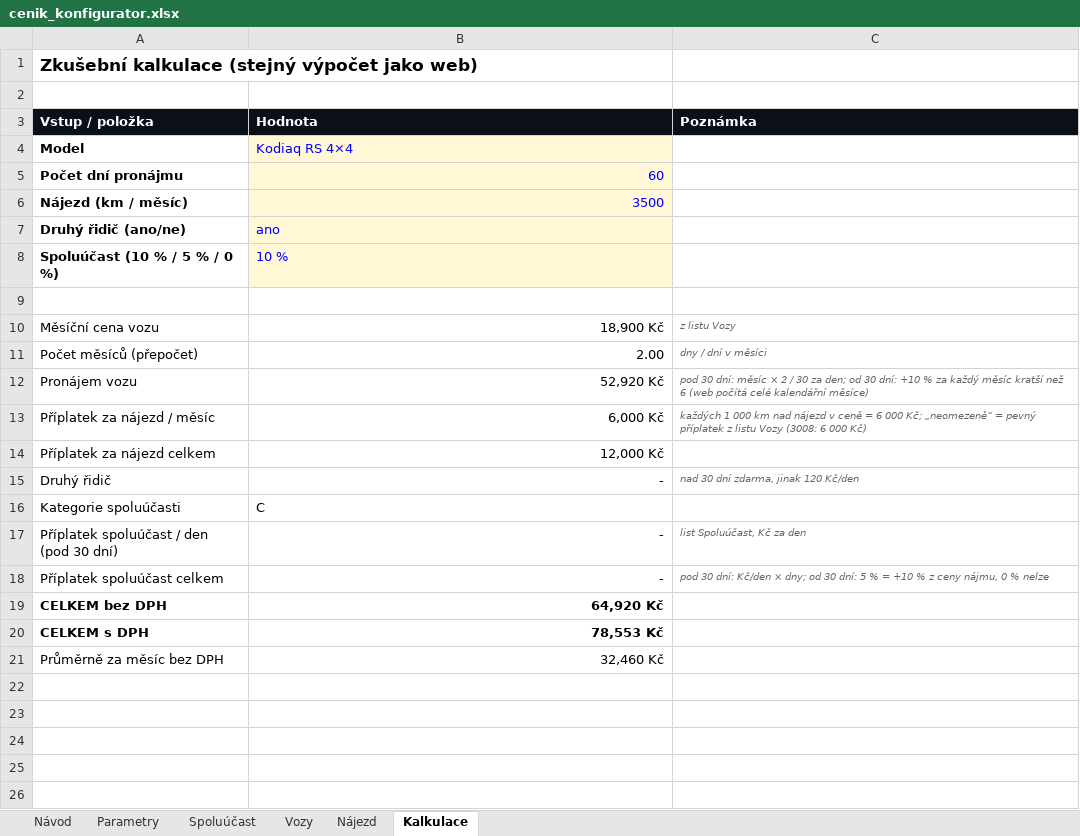
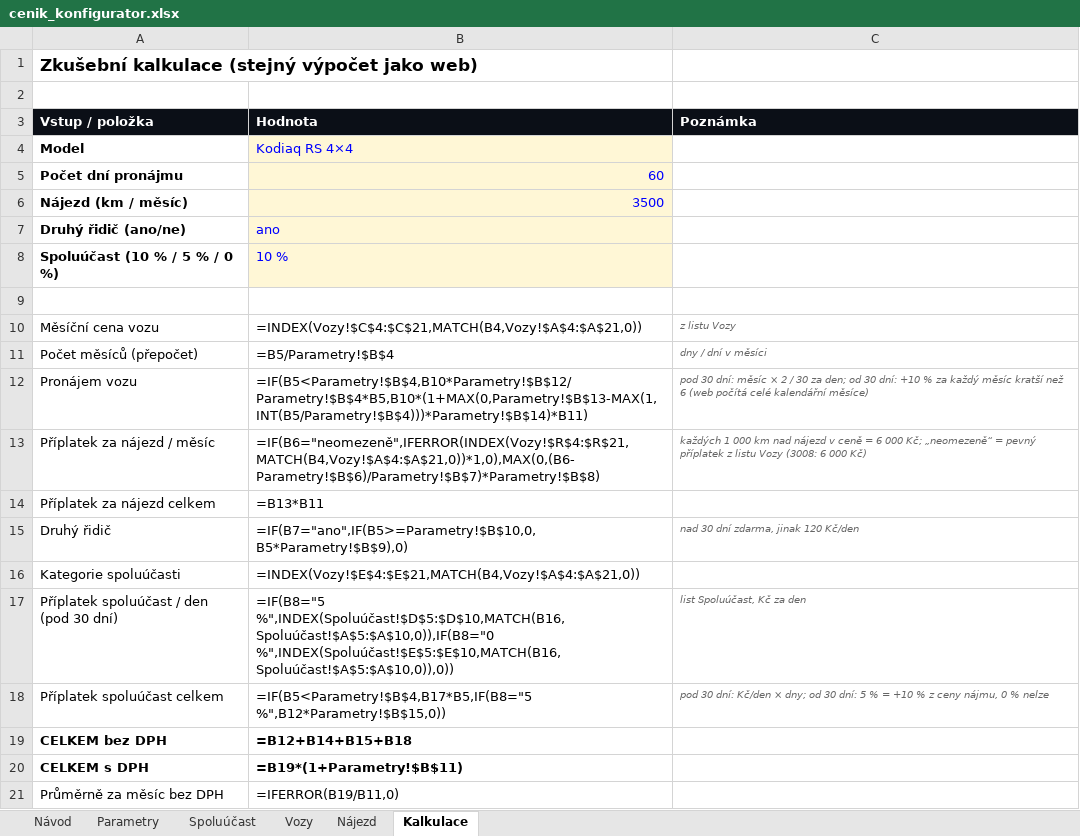
Before and after one commit to eriksson6262/carwiz, an Excel workbook: rxauto-web/konfigurator/cenik_konfigurator.xlsx, sheet Kalkulace, drawn as a sheet; values as stored, in another font and other column widths than the file's, no borders; formulas without a stored value are shown as written; the diff names each change by its address in the sheet, - before the commit and + after, or states it on an @@ line.

```diff
--- a/rxauto-web/konfigurator/cenik_konfigurator.xlsx (sheet Kalkulace)
+++ b/rxauto-web/konfigurator/cenik_konfigurator.xlsx (sheet Kalkulace)
-B10 (Hodnota): 18,900 Kč
+B10 (Hodnota): =INDEX(Vozy!$C$4:$C$21,MATCH(B4,Vozy!$A$4:$A$21,0))
-B11 (Hodnota): 2.00
+B11 (Hodnota): =B5/Parametry!$B$4
-B12 (Hodnota): 52,920 Kč
+B12 (Hodnota): =IF(B5<Parametry!$B$4,B10*Parametry!$B$12/Parametry!$B$4*B5,B10*(1+MAX(0,Parametry!$B$13-MAX(1,INT(B5/Parametry!$B$4)))*Parametry!$B$14)*B11)
-B13 (Hodnota): 6,000 Kč
+B13 (Hodnota): =IF(B6="neomezeně",IFERROR(INDEX(Vozy!$R$4:$R$21,MATCH(B4,Vozy!$A$4:$A$21,0))*1,0),MAX(0,(B6-Parametry!$B$6)/Parametry!$B$7)*Parametry!$B$8)
-B14 (Hodnota): 12,000 Kč
+B14 (Hodnota): =B13*B11
-B15 (Hodnota): -
+B15 (Hodnota): =IF(B7="ano",IF(B5>=Parametry!$B$10,0,B5*Parametry!$B$9),0)
-B16 (Hodnota): C
+B16 (Hodnota): =INDEX(Vozy!$E$4:$E$21,MATCH(B4,Vozy!$A$4:$A$21,0))
-B17 (Hodnota): -
+B17 (Hodnota): =IF(B8="5 %",INDEX(Spoluúčast!$D$5:$D$10,MATCH(B16,Spoluúčast!$A$5:$A$10,0)),IF(B8="0 %",INDEX(Spoluúčast!$E$5:$E$10,MATCH(B16,Spoluúčast!$A$5:$A$10,0)),0))
-B18 (Hodnota): -
+B18 (Hodnota): =IF(B5<Parametry!$B$4,B17*B5,IF(B8="5 %",B12*Parametry!$B$15,0))
-B19 (Hodnota): 64,920 Kč
+B19 (Hodnota): =B12+B14+B15+B18
-B20 (Hodnota): 78,553 Kč
+B20 (Hodnota): =B19*(1+Parametry!$B$11)
-B21 (Hodnota): 32,460 Kč
+B21 (Hodnota): =IFERROR(B19/B11,0)
```
Also changed, not shown: sheet Nájezd, sheet Vozy, 2 other files.
